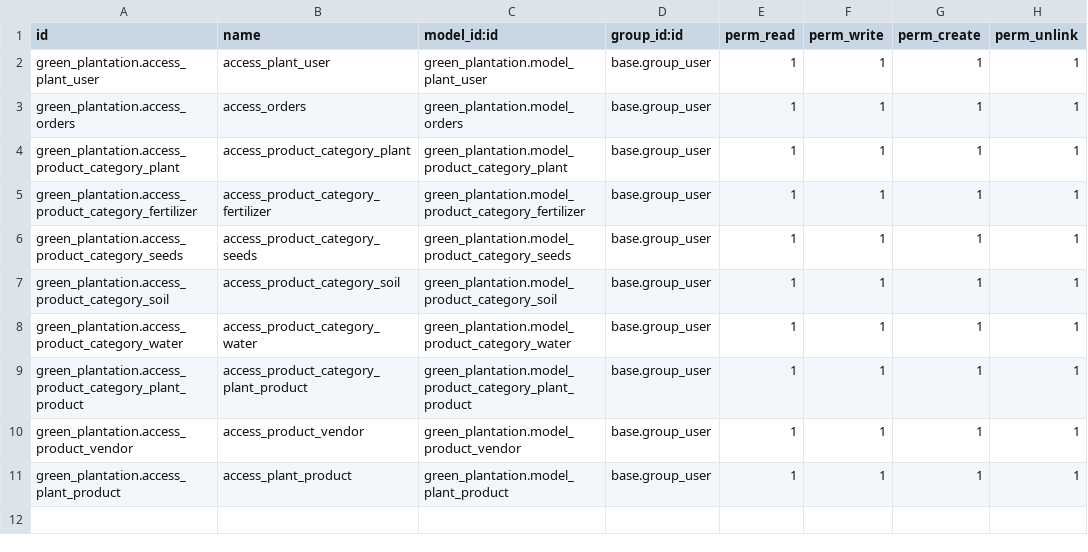
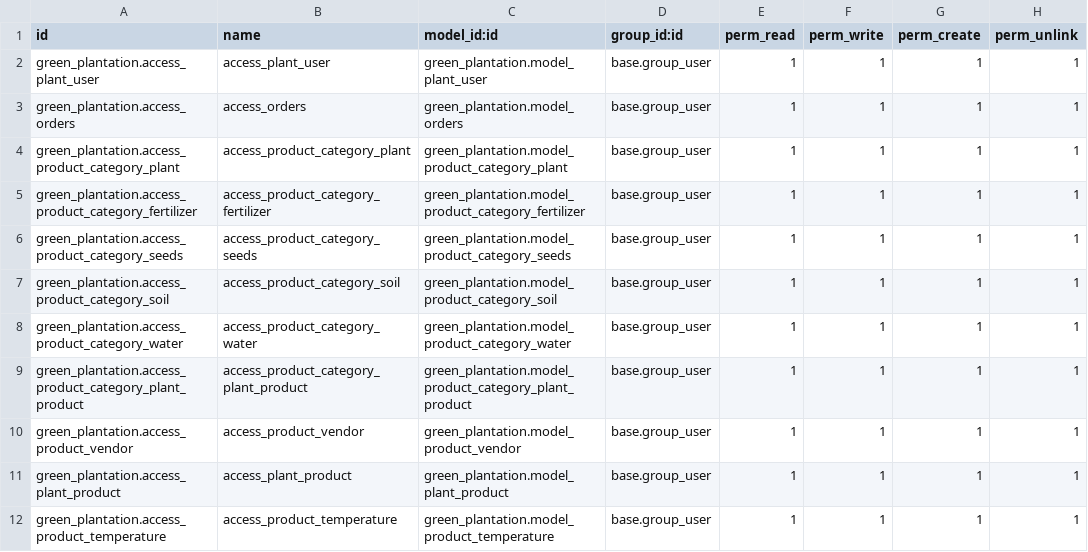
Before and after one commit to prpa-odoo/SelfPrecticeModule-prpa-, a CSV file: green_plantation/security/ir.model.access.csv, drawn as a sheet; the diff names each change by its address in the sheet, - before the commit and + after, or states it on an @@ line.

```diff
--- a/green_plantation/security/ir.model.access.csv
+++ b/green_plantation/security/ir.model.access.csv
+row 12: green_plantation.access_product_temperature | access_product_temperature | green_plantation.model_product_temperature | base.group_user | 1 | 1 | 1 | 1
```
Also changed, not shown: 12 other files.
